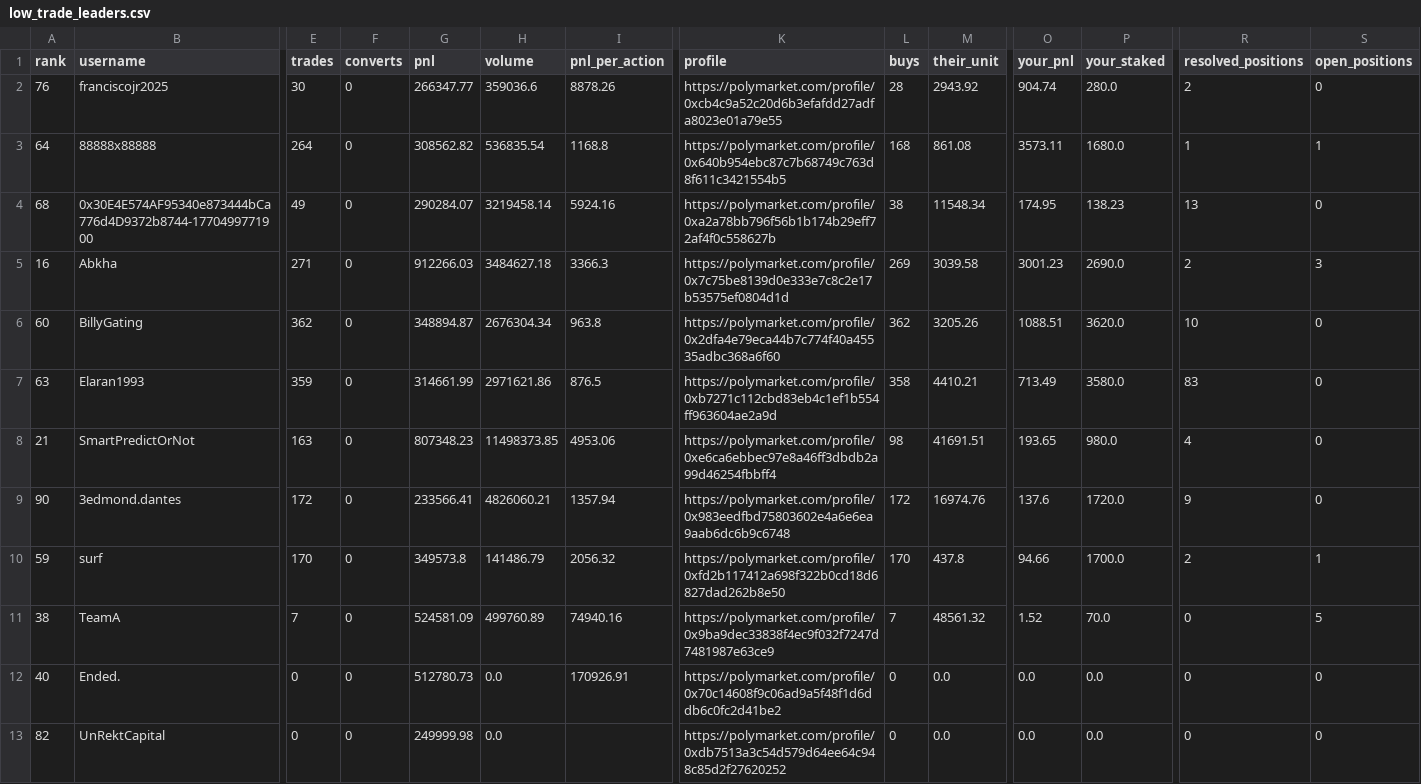
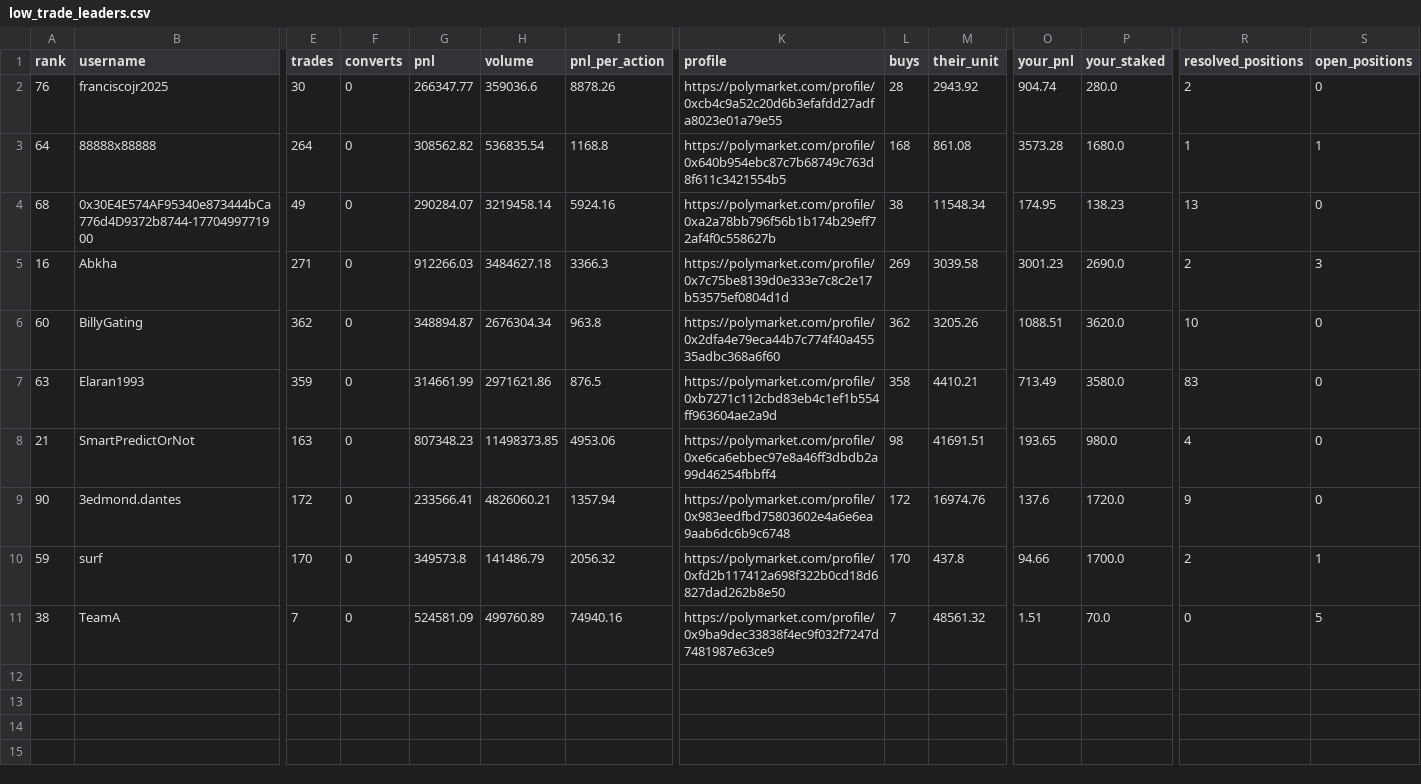
Before and after one commit to domc47/bethub, a CSV file: low_trade_leaders.csv, drawn as a sheet; only a part is shown, gaps mark what is left out; rows hold the shown columns only; the diff names each change by its address in the sheet, - before the commit and + after, or states it on an @@ line.

```diff
--- a/low_trade_leaders.csv
+++ b/low_trade_leaders.csv
-O3 (your_pnl): 3573.11
+O3 (your_pnl): 3573.28
-O11 (your_pnl): 1.52
+O11 (your_pnl): 1.51
-row 12: 40 | Ended. | 0 | 0 | 512780.73 | 0.0 | 170926.91 | https://polymarket.com/profile/0x70c14608f9c06ad9a5f48f1d6ddb6c0fc2d41be2 | 0 | 0.0 | 0.0 | 0.0 | 0 | 0
-row 13: 82 | UnRektCapital | 0 | 0 | 249999.98 | 0.0 |  | https://polymarket.com/profile/0xdb7513a3c54d579d64ee64c948c85d2f27620252 | 0 | 0.0 | 0.0 | 0.0 | 0 | 0
```
Also changed, not shown: 1 other file.
